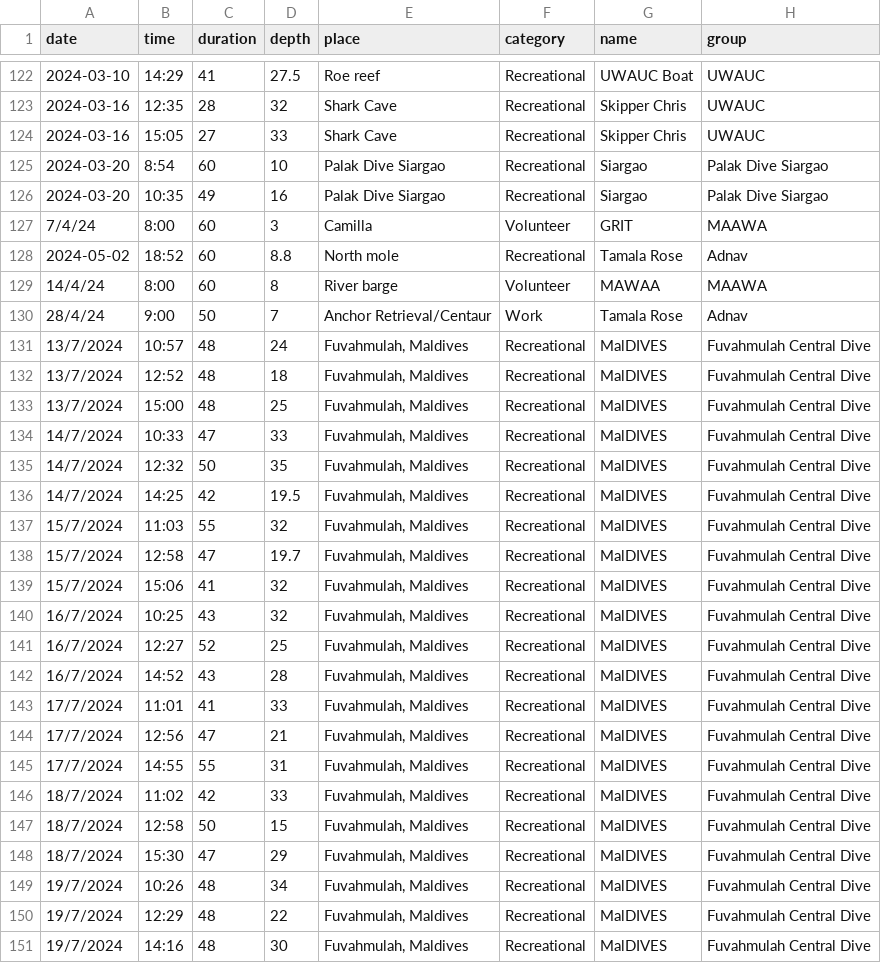
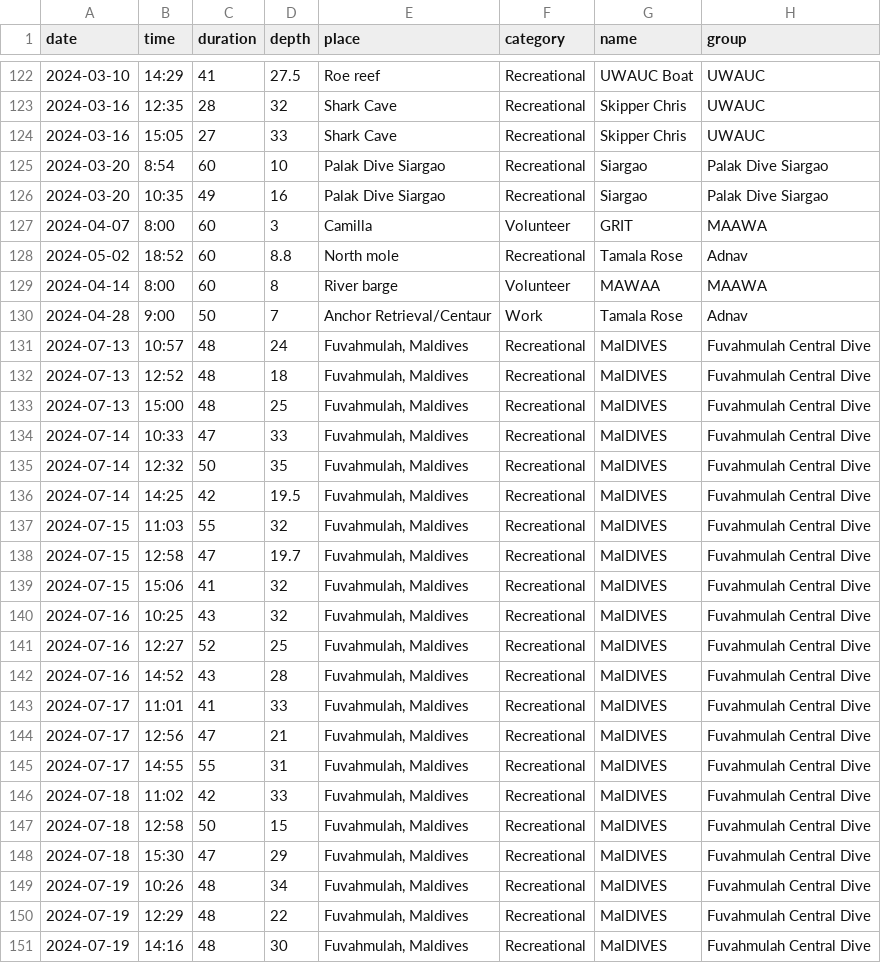
Before and after one commit to Alec-McG/alec-mcg.github.io, a CSV file: docs/divelog/dive_log.csv, drawn as a sheet; only a part is shown, gaps mark what is left out; the diff names each change by its address in the sheet, - before the commit and + after, or states it on an @@ line.

Commit message:
updated dates
updated dates

```diff
--- a/docs/divelog/dive_log.csv
+++ b/docs/divelog/dive_log.csv
-A127 (date): 7/4/24
+A127 (date): 2024-04-07
-A129 (date): 14/4/24
+A129 (date): 2024-04-14
-A130 (date): 28/4/24
+A130 (date): 2024-04-28
-A131:A133 (date): 13/7/2024
+A131:A133 (date): 2024-07-13
-A134:A136 (date): 14/7/2024
+A134:A136 (date): 2024-07-14
-A137:A139 (date): 15/7/2024
+A137:A139 (date): 2024-07-15
-A140:A142 (date): 16/7/2024
+A140:A142 (date): 2024-07-16
-A143:A145 (date): 17/7/2024
+A143:A145 (date): 2024-07-17
-A146:A148 (date): 18/7/2024
+A146:A148 (date): 2024-07-18
-A149:A151 (date): 19/7/2024
+A149:A151 (date): 2024-07-19
```
Also changed, not shown: 3 other files.
